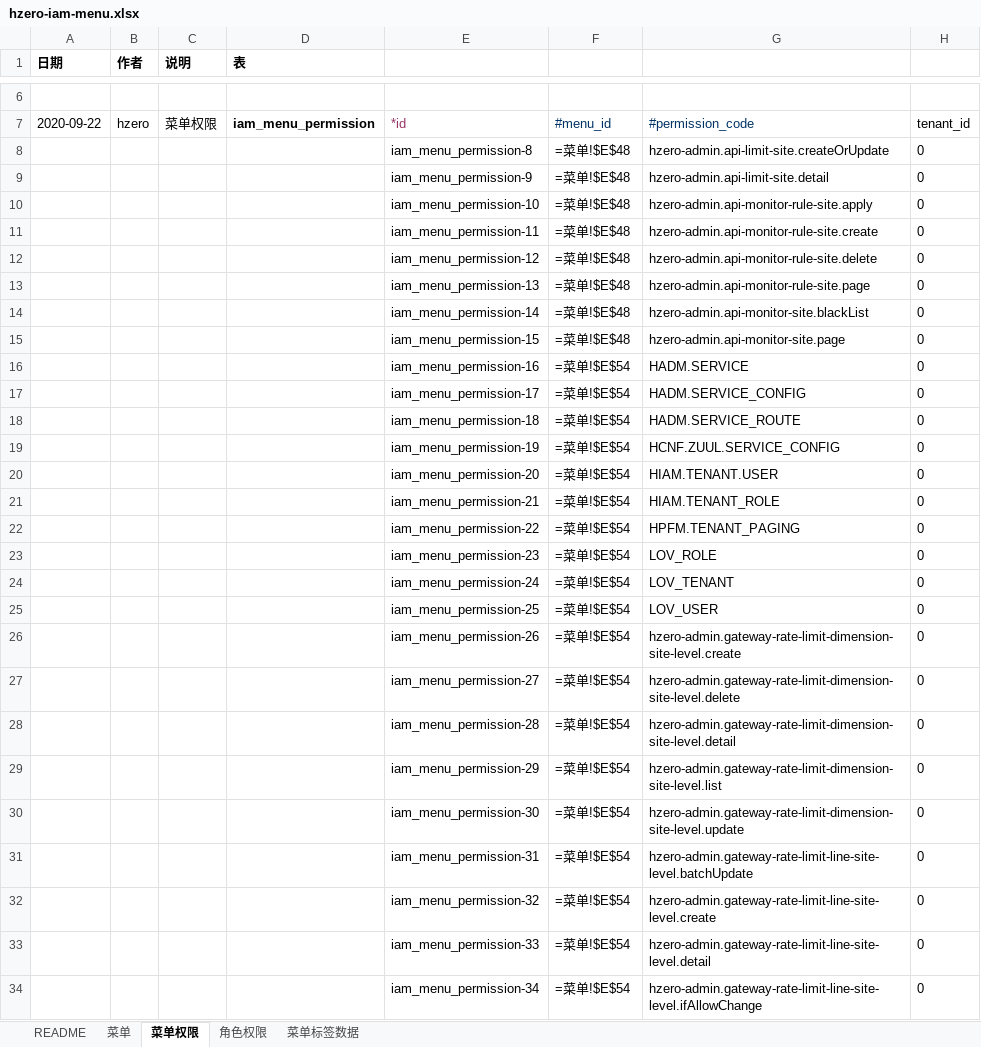
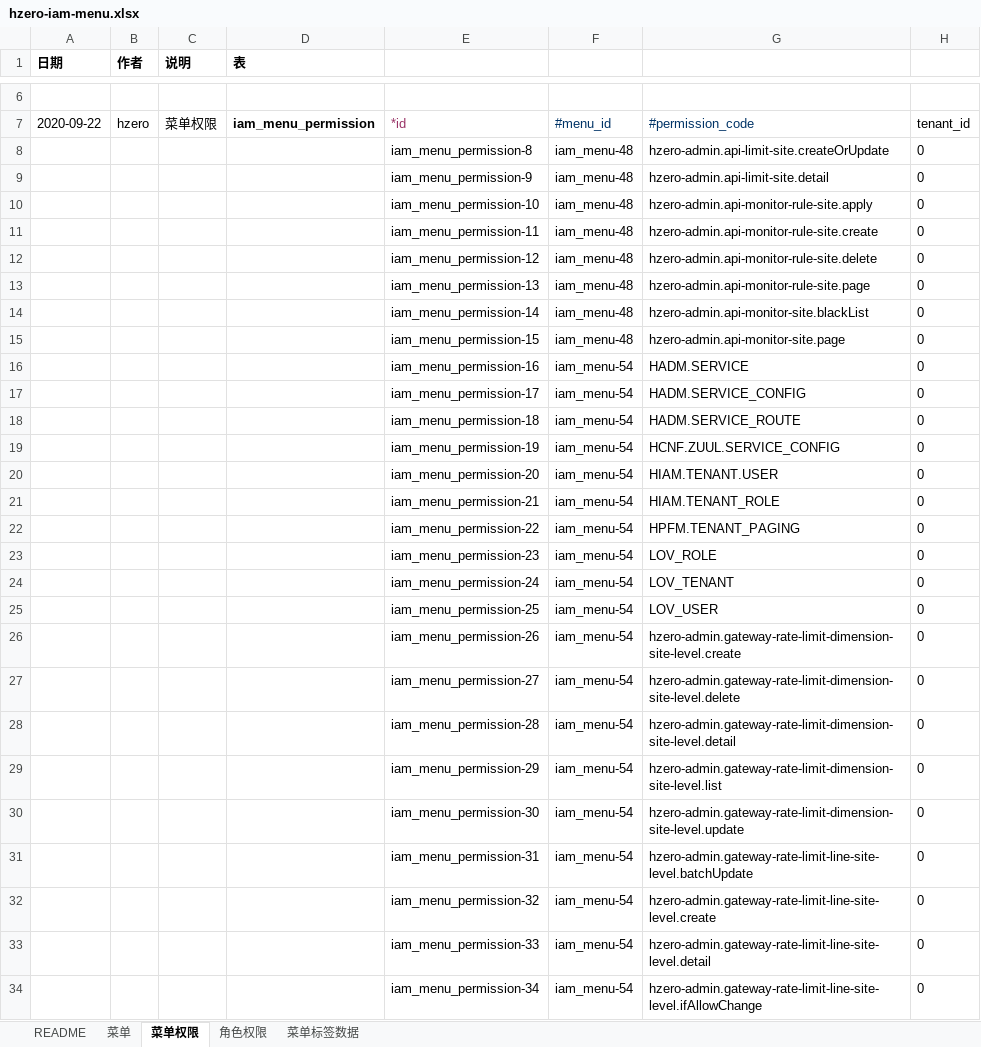
Before and after one commit to open-hand/choerodon-admin, an Excel workbook: src/main/resources/script/db/init-data/hzero_admin/hzero_platform/hzero-iam-menu.xlsx, sheet 菜单权限, drawn as a sheet; only a part is shown, gaps mark what is left out; values as stored, in another font and other column widths than the file's, no borders; formulas without a stored value are shown as written; the diff covers the shown part only; the diff names each change by its address in the sheet, - before the commit and + after, or states it on an @@ line.

```diff
--- a/src/main/resources/script/db/init-data/hzero_admin/hzero_platform/hzero-iam-menu.xlsx (sheet 菜单权限)
+++ b/src/main/resources/script/db/init-data/hzero_admin/hzero_platform/hzero-iam-menu.xlsx (sheet 菜单权限)
-F8:F15: =菜单!$E$48
+F8:F15: iam_menu-48
-F16:F34: =菜单!$E$54
+F16:F34: iam_menu-54
```
Also changed, not shown: 119 edited cells elsewhere in this sheet, sheet 菜单标签数据, sheet 角色权限, sheet 菜单.
